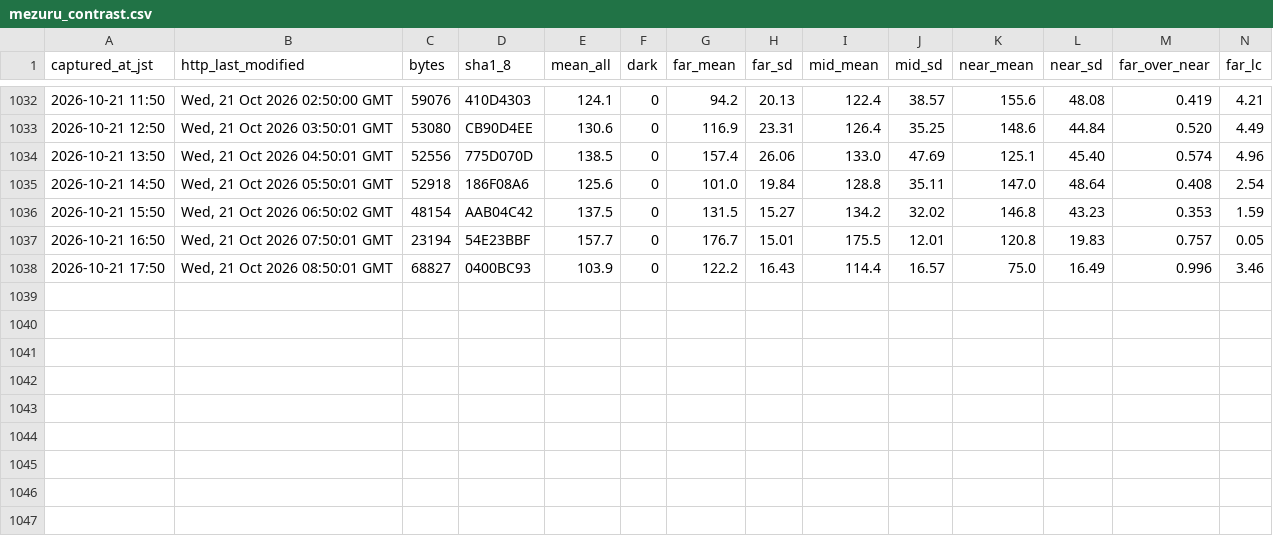
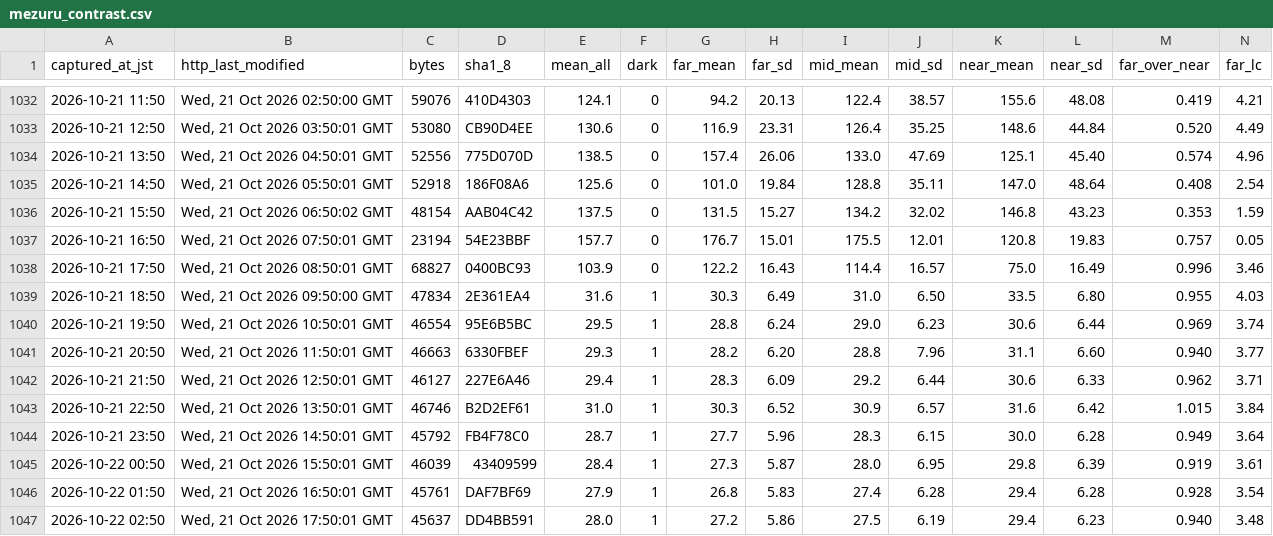
Before and after one commit to t-fukuda-ux/karstweather, a CSV file: camera/mezuru_contrast.csv, drawn as a sheet; only a part is shown, gaps mark what is left out; rows hold the shown columns only; the diff names each change by its address in the sheet, - before the commit and + after, or states it on an @@ line.

```diff
--- a/camera/mezuru_contrast.csv
+++ b/camera/mezuru_contrast.csv
+row 1039: 2026-10-21 18:50 | Wed, 21 Oct 2026 09:50:00 GMT | 47834 | 2E361EA4 | 31.6 | 1 | 30.3 | 6.49 | 31.0 | 6.50 | 33.5 | 6.80 | 0.955 | 4.03
+row 1040: 2026-10-21 19:50 | Wed, 21 Oct 2026 10:50:01 GMT | 46554 | 95E6B5BC | 29.5 | 1 | 28.8 | 6.24 | 29.0 | 6.23 | 30.6 | 6.44 | 0.969 | 3.74
+row 1041: 2026-10-21 20:50 | Wed, 21 Oct 2026 11:50:01 GMT | 46663 | 6330FBEF | 29.3 | 1 | 28.2 | 6.20 | 28.8 | 7.96 | 31.1 | 6.60 | 0.940 | 3.77
+row 1042: 2026-10-21 21:50 | Wed, 21 Oct 2026 12:50:01 GMT | 46127 | 227E6A46 | 29.4 | 1 | 28.3 | 6.09 | 29.2 | 6.44 | 30.6 | 6.33 | 0.962 | 3.71
+row 1043: 2026-10-21 22:50 | Wed, 21 Oct 2026 13:50:01 GMT | 46746 | B2D2EF61 | 31.0 | 1 | 30.3 | 6.52 | 30.9 | 6.57 | 31.6 | 6.42 | 1.015 | 3.84
+row 1044: 2026-10-21 23:50 | Wed, 21 Oct 2026 14:50:01 GMT | 45792 | FB4F78C0 | 28.7 | 1 | 27.7 | 5.96 | 28.3 | 6.15 | 30.0 | 6.28 | 0.949 | 3.64
+row 1045: 2026-10-22 00:50 | Wed, 21 Oct 2026 15:50:01 GMT | 46039 | 43409599 | 28.4 | 1 | 27.3 | 5.87 | 28.0 | 6.95 | 29.8 | 6.39 | 0.919 | 3.61
+row 1046: 2026-10-22 01:50 | Wed, 21 Oct 2026 16:50:01 GMT | 45761 | DAF7BF69 | 27.9 | 1 | 26.8 | 5.83 | 27.4 | 6.28 | 29.4 | 6.28 | 0.928 | 3.54
+row 1047: 2026-10-22 02:50 | Wed, 21 Oct 2026 17:50:01 GMT | 45637 | DD4BB591 | 28.0 | 1 | 27.2 | 5.86 | 27.5 | 6.19 | 29.4 | 6.23 | 0.940 | 3.48
```
Also changed, not shown: camera/fog_forecast.csv.
